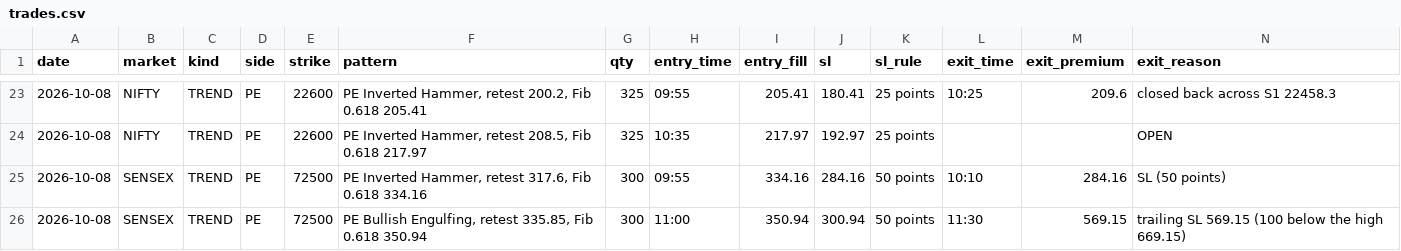
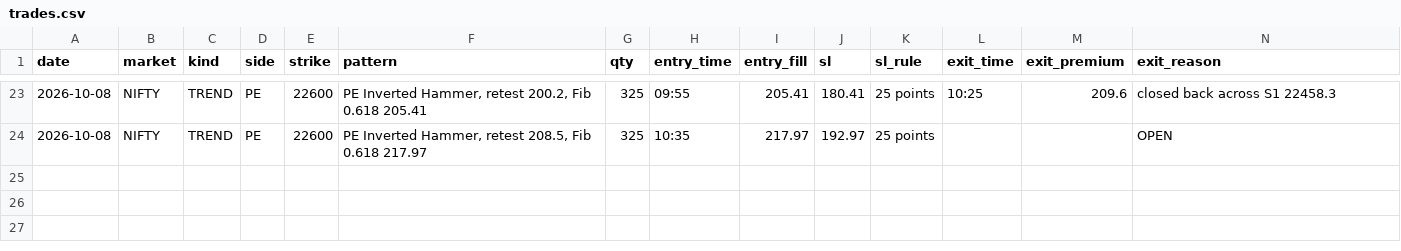
Before and after one commit to Jdingara/share_market_bava, a CSV file: history/hlc/trades.csv, drawn as a sheet; only a part is shown, gaps mark what is left out; rows hold the shown columns only; the diff names each change by its address in the sheet, - before the commit and + after, or states it on an @@ line.

```diff
--- a/history/hlc/trades.csv
+++ b/history/hlc/trades.csv
-row 25: 2026-10-08 | SENSEX | TREND | PE | 72500 | PE Inverted Hammer, retest 317.6, Fib 0.618 334.16 | 300 | 09:55 | 334.16 | 284.16 | 50 points | 10:10 | 284.16 | SL (50 points)
-row 26: 2026-10-08 | SENSEX | TREND | PE | 72500 | PE Bullish Engulfing, retest 335.85, Fib 0.618 350.94 | 300 | 11:00 | 350.94 | 300.94 | 50 points | 11:30 | 569.15 | trailing SL 569.15 (100 below the high 669.15)
```
Also changed, not shown: history/hlc/days.csv, 4 other files.
